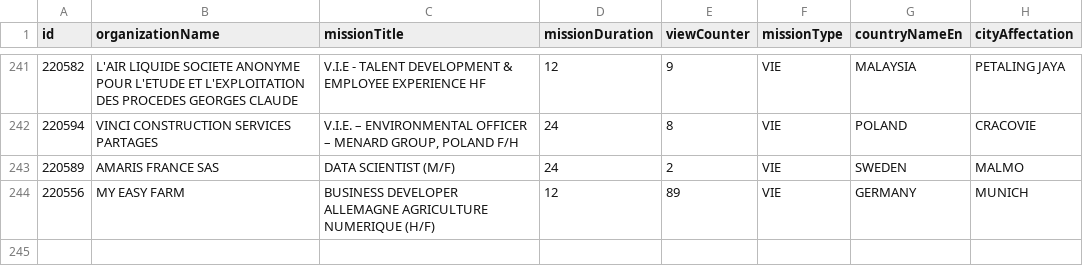
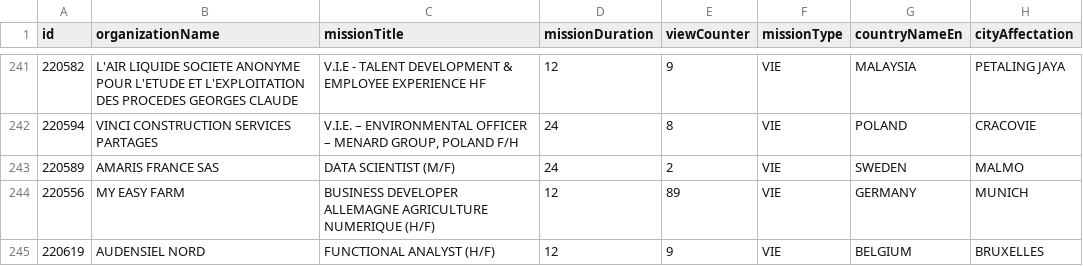
Before and after one commit to mohamedzenatiofficiel/VIE_API, a CSV file: nom_du_fichier.csv, drawn as a sheet; only a part is shown, gaps mark what is left out; the diff names each change by its address in the sheet, - before the commit and + after, or states it on an @@ line.

Commit message:
Update CSV file with new data

```diff
--- a/nom_du_fichier.csv
+++ b/nom_du_fichier.csv
+row 245: 220619 | AUDENSIEL NORD | FUNCTIONAL ANALYST (H/F) | 12 | 9 | VIE | BELGIUM | BRUXELLES
```
